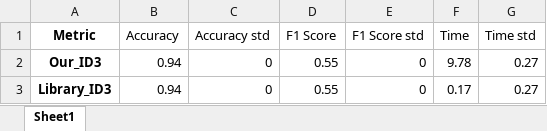
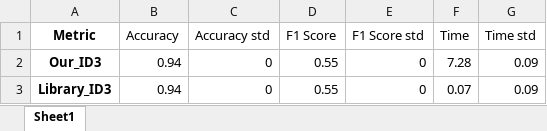
Before and after one commit to hrutkowski/RandomForest_ID3_NBC, an Excel workbook: tables/comparison_Our_ID3_Library_ID3_corona.xlsx, sheet Sheet1, drawn as a sheet; values as stored, in another font and other column widths than the file's, no borders; the diff names each change by its address in the sheet, - before the commit and + after, or states it on an @@ line.

```diff
--- a/tables/comparison_Our_ID3_Library_ID3_corona.xlsx (sheet Sheet1)
+++ b/tables/comparison_Our_ID3_Library_ID3_corona.xlsx (sheet Sheet1)
-F2 (Time): 9.78
+F2 (Time): 7.28
-G2:G3 (Time std): 0.27
+G2:G3 (Time std): 0.09
-F3 (Time): 0.17
+F3 (Time): 0.07
```
Also changed, not shown: 20 other files.
